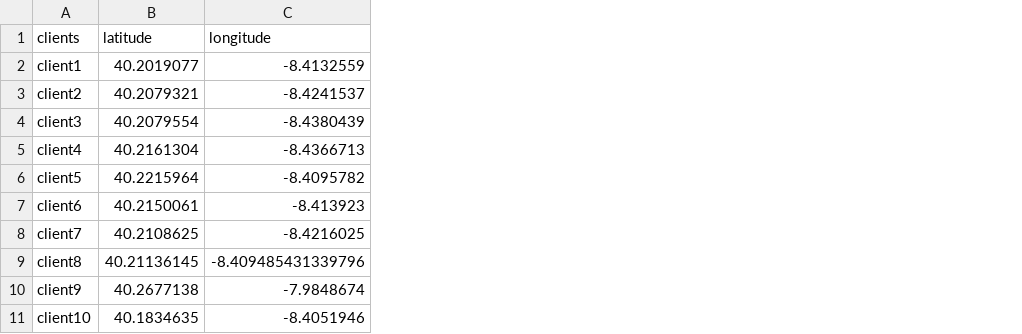
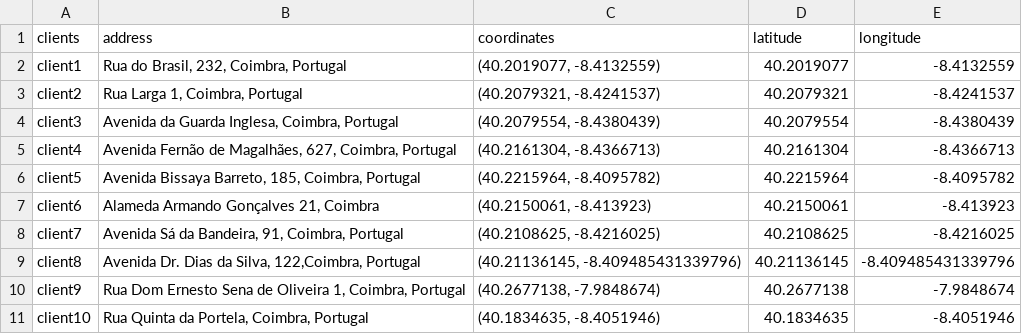
Before and after one commit to tamagusko/ai-transatlantic-hackathon, a CSV file: data/processed/clientCoordinates.csv, drawn as a sheet; the diff names each change by its address in the sheet, - before the commit and + after, or states it on an @@ line.

```diff
--- a/data/processed/clientCoordinates.csv
+++ b/data/processed/clientCoordinates.csv
+column B (address), rows 2-11: Rua do Brasil, 232, Coimbra, Portugal | Rua Larga 1, Coimbra, Portugal | Avenida da Guarda Inglesa, Coimbra, Portugal | Avenida Fernão de Magalhães, 627, Coimbra, Portugal | Avenida Bissaya Barreto, 185, Coimbra, Portugal | Alameda Armando Gonçalves 21, Coimbra | Avenida Sá da Bandeira, 91, Coimbra, Portugal | Avenida Dr. Dias da Silva, 122,Coimbra, Portugal | Rua Dom Ernesto Sena de Oliveira 1, Coimbra, Portugal | Rua Quinta da Portela, Coimbra, Portugal
+column C (coordinates), rows 2-11: (40.2019077, -8.4132559) | (40.2079321, -8.4241537) | (40.2079554, -8.4380439) | (40.2161304, -8.4366713) | (40.2215964, -8.4095782) | (40.2150061, -8.413923) | (40.2108625, -8.4216025) | (40.21136145, -8.409485431339796) | (40.2677138, -7.9848674) | (40.1834635, -8.4051946)
```
Also changed, not shown: 3 other files.
